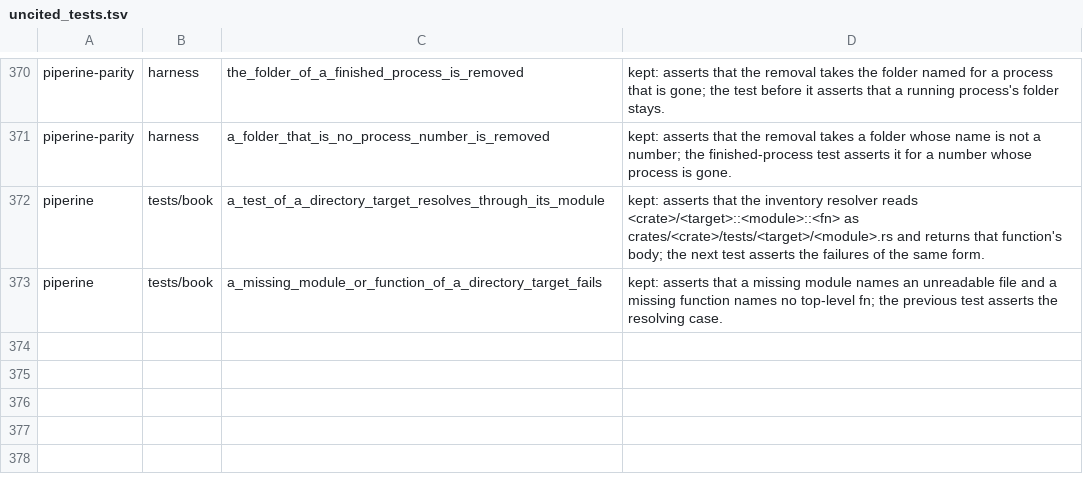
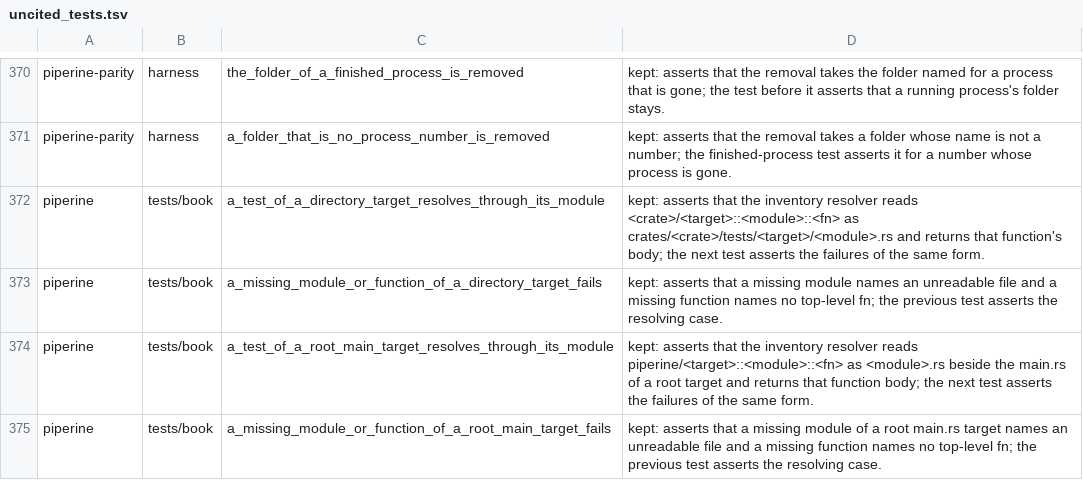
Before and after one commit to vkeslarek/piperine, a TSV file: .specs/features/code-clarity/uncited_tests.tsv, drawn as a sheet; only a part is shown, gaps mark what is left out.

```diff
--- a/.specs/features/code-clarity/uncited_tests.tsv
+++ b/.specs/features/code-clarity/uncited_tests.tsv
@@ -373 +373,3 @@ piperine	tests/book	a_test_of_a_directory_target_resolves_through_its_module	kep
 piperine	tests/book	a_missing_module_or_function_of_a_directory_target_fails	kept: asserts that a missing module names an unreadable file and a missing function names no top-level fn; the previous test asserts the resolving case.
+piperine	tests/book	a_test_of_a_root_main_target_resolves_through_its_module	kept: asserts that the inventory resolver reads piperine/<target>::<module>::<fn> as <module>.rs beside the main.rs of a root target and returns that function body; the next test asserts the failures of the same form.
+piperine	tests/book	a_missing_module_or_function_of_a_root_main_target_fails	kept: asserts that a missing module of a root main.rs target names an unreadable file and a missing function names no top-level fn; the previous test asserts the resolving case.
```
Also changed, not shown: crates/piperine-repository-guards/worklists/test_only_items.tsv, 5 other files.
